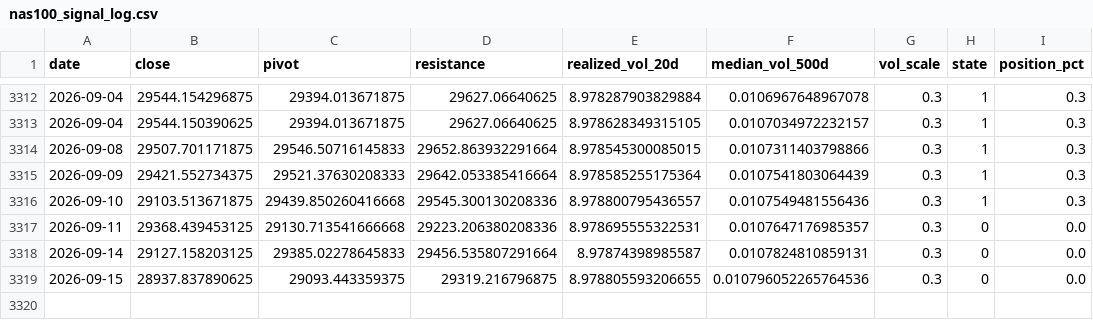
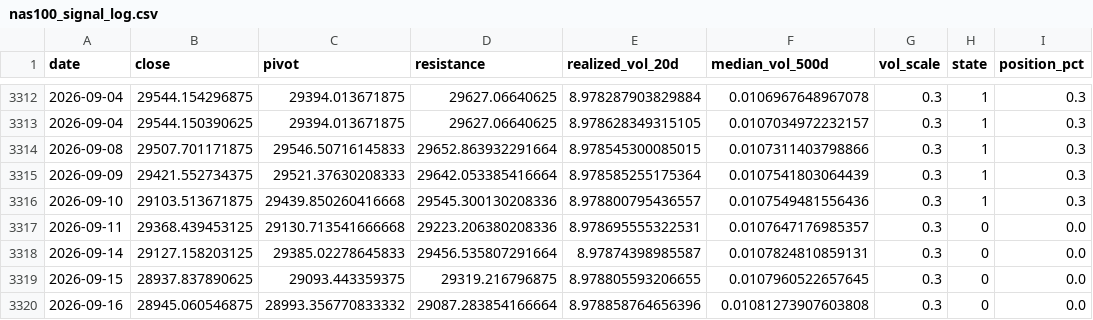
Before and after one commit to kenjtradez/nas100-pivot-signal, a CSV file: nas100_signal_log.csv, drawn as a sheet; only a part is shown, gaps mark what is left out.

```diff
--- a/nas100_signal_log.csv
+++ b/nas100_signal_log.csv
@@ -3318,2 +3318,3 @@ date,close,pivot,resistance,realized_vol_20d,median_vol_500d,vol_scale,state,pos
 2026-09-14,29127.158203125,29385.02278645833,29456.535807291664,8.97874398985587,0.0107824810859131,0.3,0,0.0
-2026-09-15,28937.837890625,29093.443359375,29319.216796875,8.978805593206655,0.010796052265764536,0.3,0,0.0
+2026-09-15,28937.837890625,29093.443359375,29319.216796875,8.978805593206655,0.0107960522657645,0.3,0,0.0
+2026-09-16,28945.060546875,28993.356770833332,29087.283854166664,8.978858764656396,0.01081273907603808,0.3,0,0.0
```
